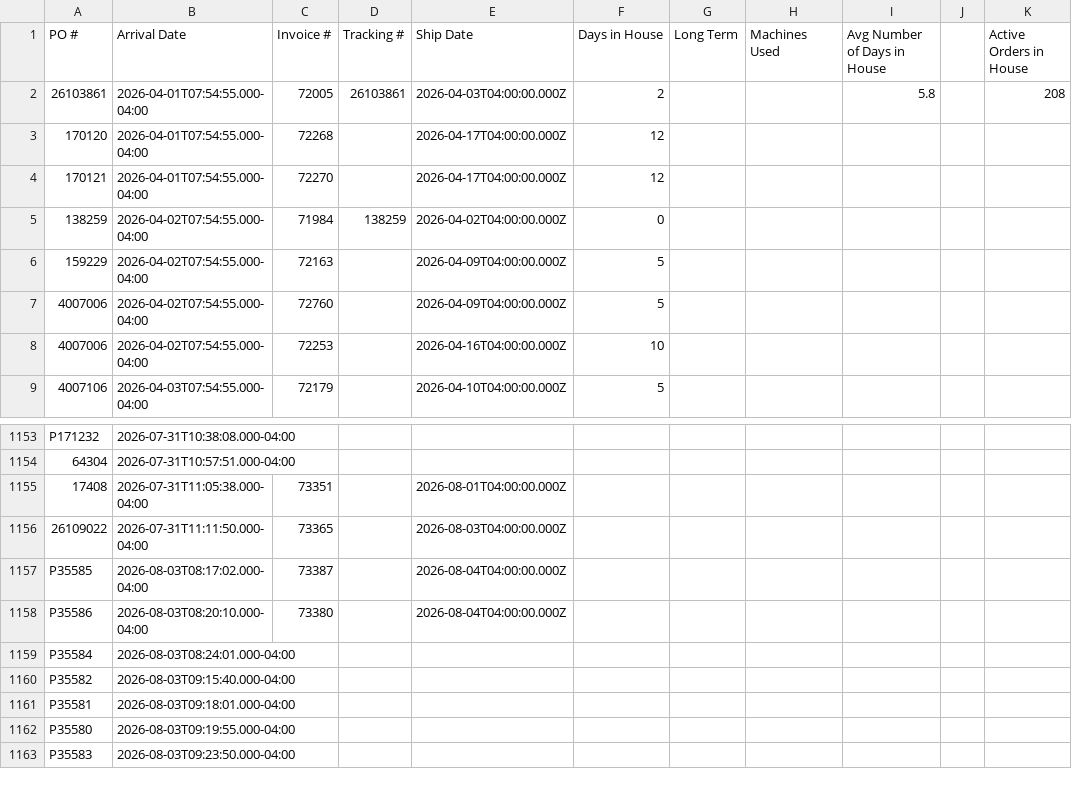
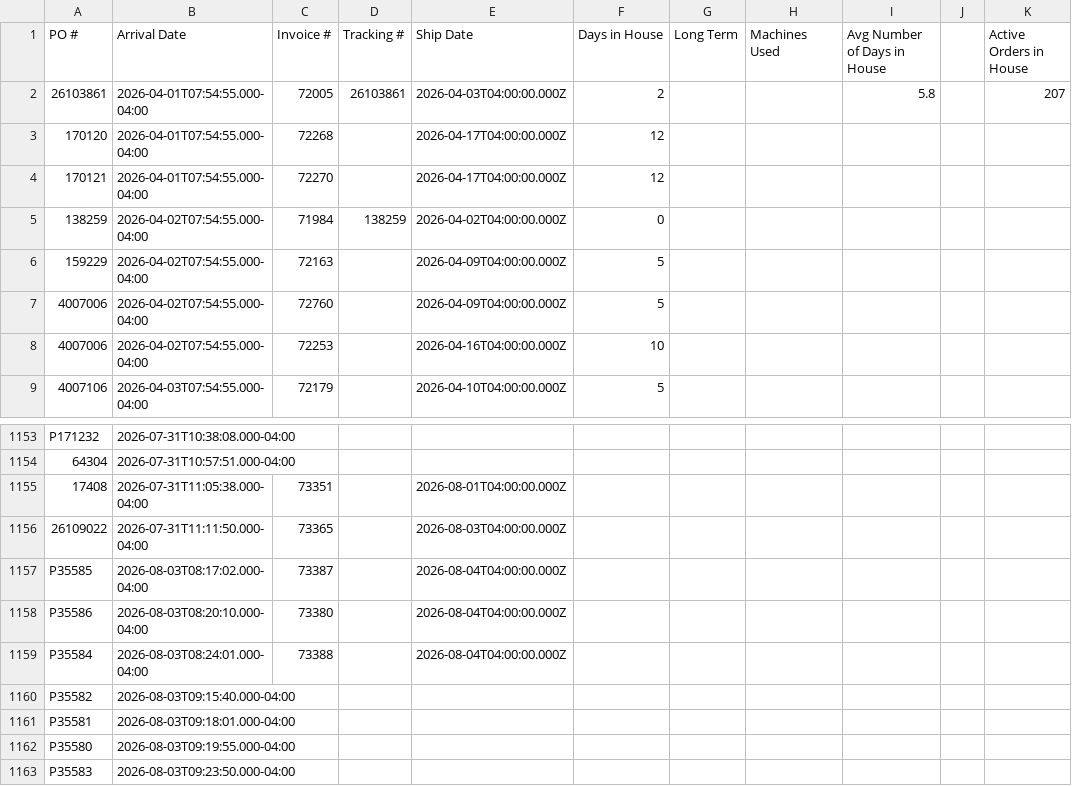
Before and after one commit to cgprecise/pic-dashboard, a CSV file: data.csv, drawn as a sheet; only a part is shown, gaps mark what is left out.

```diff
--- a/data.csv
+++ b/data.csv
@@ -1,3 +1,3 @@
 PO #,Arrival Date,Invoice #,Tracking #,Ship Date,Days in House,Long Term,Machines Used,Avg Number of Days in House,,Active Orders in House
-26103861,2026-04-01T07:54:55.000-04:00,72005,26103861,2026-04-03T04:00:00.000Z,2,,,5.8,,208
+26103861,2026-04-01T07:54:55.000-04:00,72005,26103861,2026-04-03T04:00:00.000Z,2,,,5.8,,207
 170120,2026-04-01T07:54:55.000-04:00,72268,,2026-04-17T04:00:00.000Z,12,,,,,
@@ -1158,3 +1158,3 @@ P35585,2026-08-03T08:17:02.000-04:00,73387,,2026-08-04T04:00:00.000Z,,,,,,
 P35586,2026-08-03T08:20:10.000-04:00,73380,,2026-08-04T04:00:00.000Z,,,,,,
-P35584,2026-08-03T08:24:01.000-04:00,,,,,,,,,
+P35584,2026-08-03T08:24:01.000-04:00,73388,,2026-08-04T04:00:00.000Z,,,,,,
 P35582,2026-08-03T09:15:40.000-04:00,,,,,,,,,
```
